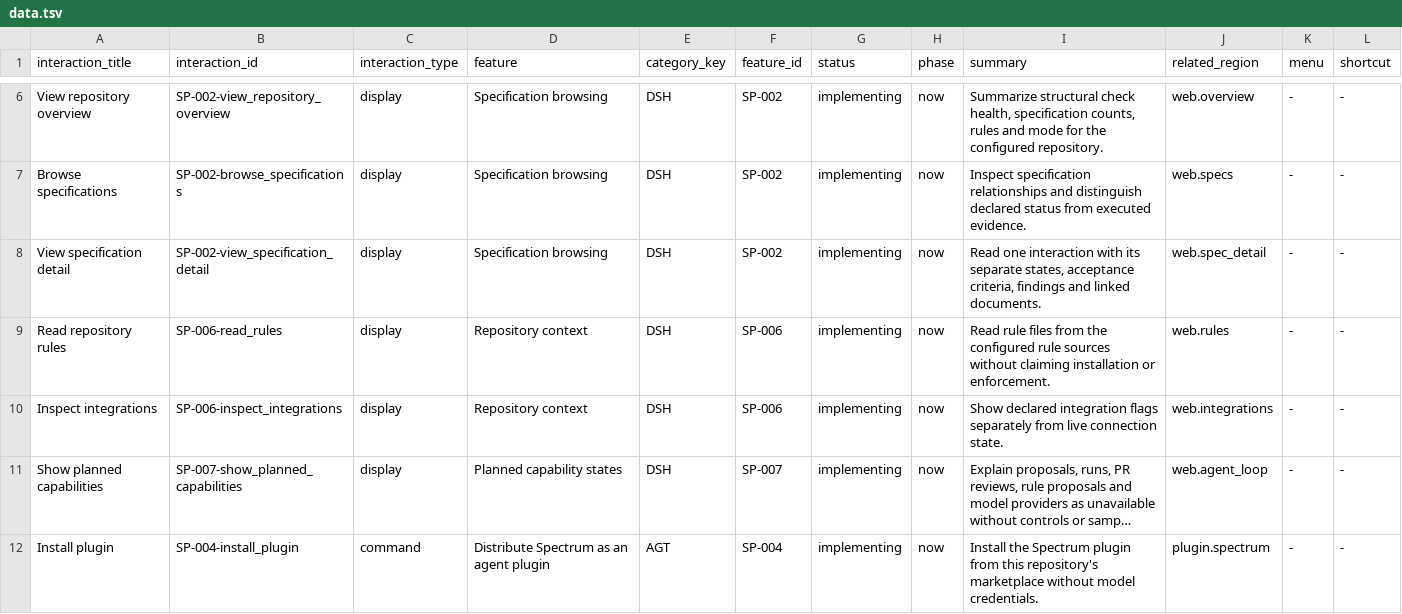
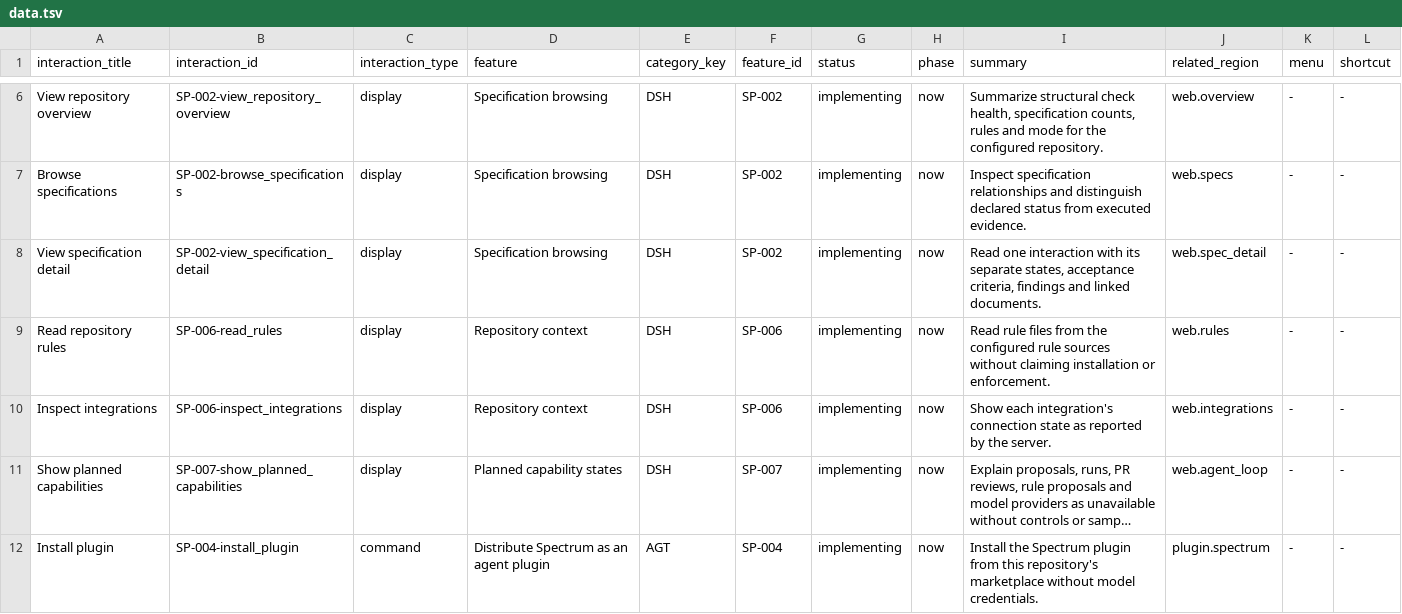
Before and after one commit to voyager-fm/spectrum, a TSV file: .spectrum/product/feature_inventory/interactions/data.tsv, drawn as a sheet; only a part is shown, gaps mark what is left out; long unchanged cells end in …; the diff names each change by its address in the sheet, - before the commit and + after, or states it on an @@ line.

```diff
--- a/.spectrum/product/feature_inventory/interactions/data.tsv
+++ b/.spectrum/product/feature_inventory/interactions/data.tsv
-I10 (summary): Show declared integration flags separately from live connection state.
+I10 (summary): Show each integration's connection state as reported by the server.
```
Also changed, not shown: .spectrum/product/information_architecture/objects/data.tsv, .spectrum/product/information_architecture/surface_structure/data.tsv, 21 other files.
